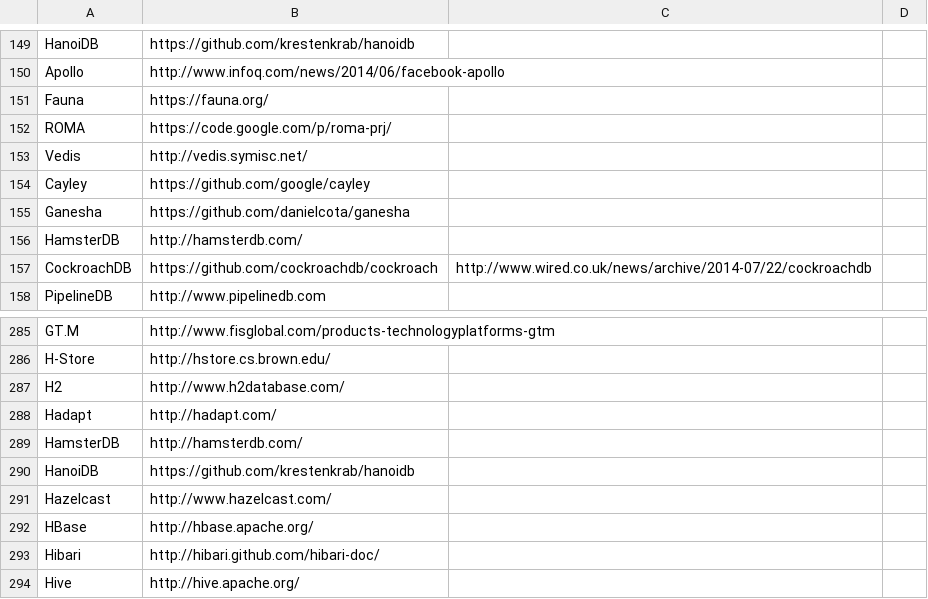
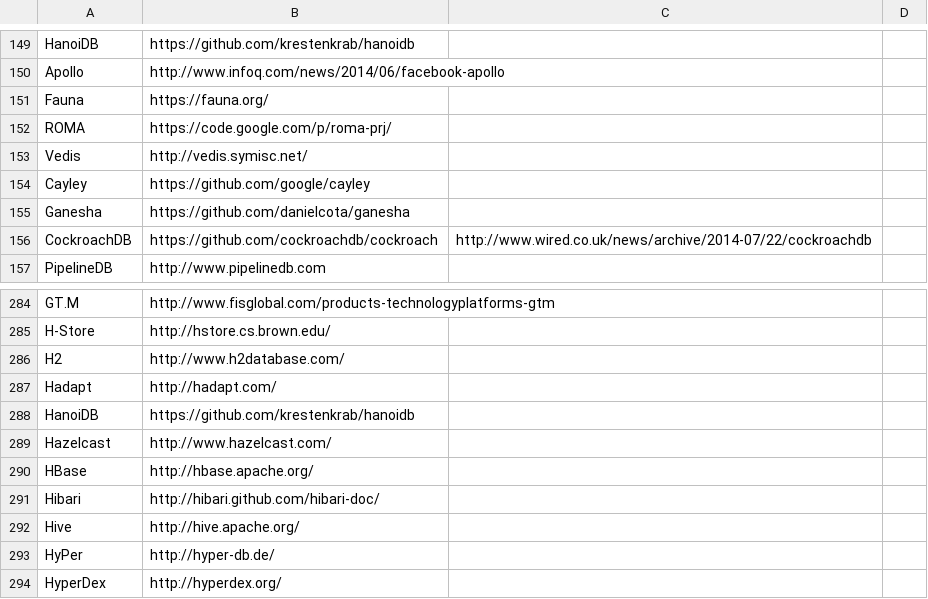
Before and after one commit to cmu-db/dbdb.io, a CSV file: current_data/systems.csv, drawn as a sheet; only a part is shown, gaps mark what is left out; the shorter side is filled out with more unchanged rows.

Commit message:
Remove HamsterDB from csv file

```diff
--- a/current_data/systems.csv
+++ b/current_data/systems.csv
@@ -155,3 +155,2 @@ Cayley,https://github.com/google/cayley,,
 Ganesha,https://github.com/danielcota/ganesha,,
-HamsterDB,http://hamsterdb.com/,,
 CockroachDB,https://github.com/cockroachdb/cockroach,http://www.wired.co.uk/news/archive/2014-07/22/cockroachdb,
@@ -288,3 +287,2 @@ H2,http://www.h2database.com/,,
 Hadapt,http://hadapt.com/,,
-HamsterDB,http://hamsterdb.com/,,
 HanoiDB,https://github.com/krestenkrab/hanoidb,,
```
Also changed, not shown: 1 other file.
